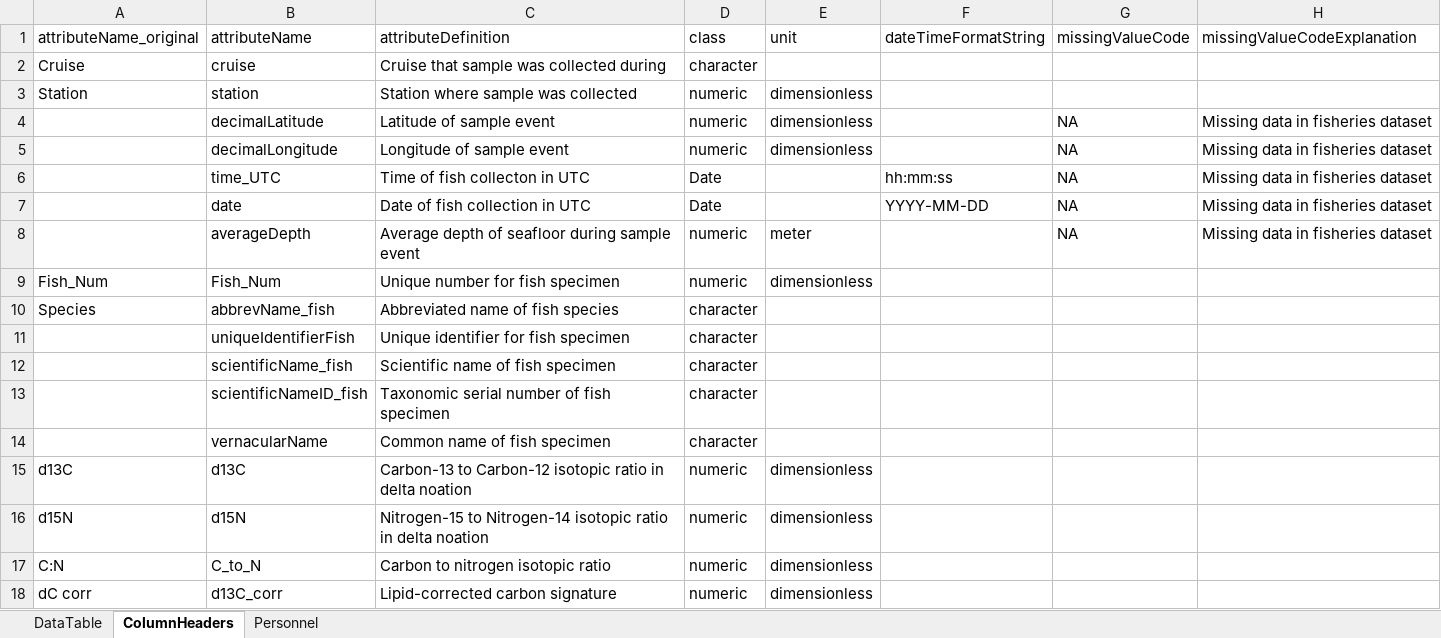
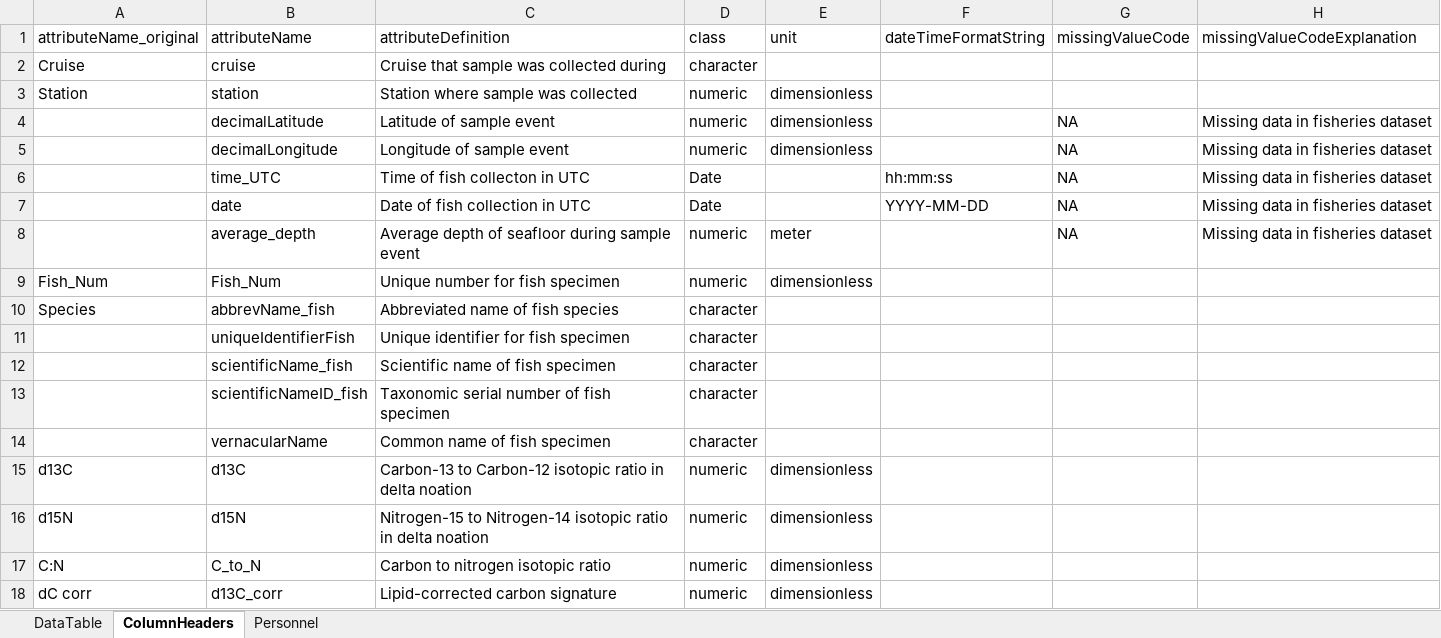
Before and after one commit to WHOIGit/nes-lter-fish-diet-isotope, an Excel workbook: fish-isotope/Forage_Fish_Stable_Isotope_Data_2013_2015_Final.xlsx, sheet ColumnHeaders, drawn as a sheet; values as stored, in another font and other column widths than the file's, no borders; the diff names each change by its address in the sheet, - before the commit and + after, or states it on an @@ line.

```diff
--- a/fish-isotope/Forage_Fish_Stable_Isotope_Data_2013_2015_Final.xlsx (sheet ColumnHeaders)
+++ b/fish-isotope/Forage_Fish_Stable_Isotope_Data_2013_2015_Final.xlsx (sheet ColumnHeaders)
-B8 (attributeName): averageDepth
+B8 (attributeName): average_depth
```
Also changed, not shown: fish-diet/Forage_Fish_Diet_Data_2013_2015_Final.xlsx, 10 other files.
